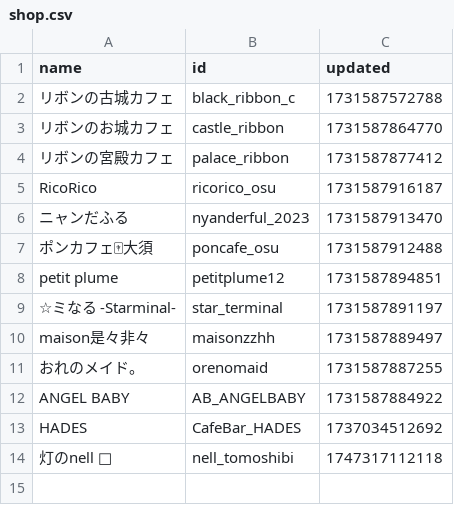
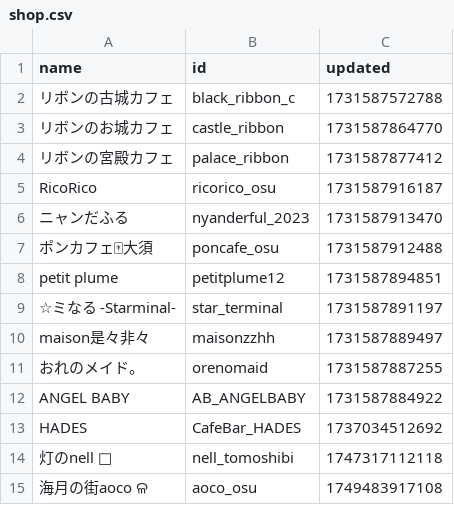
Before and after one commit to c890904/cafeSchedule, a CSV file: shop.csv, drawn as a sheet.

```diff
--- a/shop.csv
+++ b/shop.csv
@@ -14 +14,2 @@ HADES,CafeBar_HADES,1737034512692
 灯のnell 💐,nell_tomoshibi,1747317112118
+海月の街aoco ଳ,aoco_osu,1749483917108
```
Also changed, not shown: eventSchedule.csv, 1 other file.
